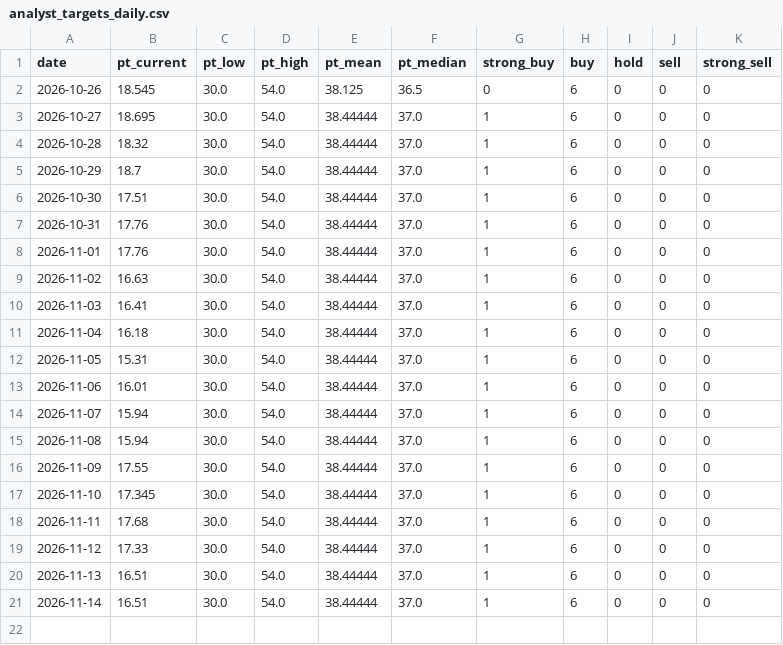
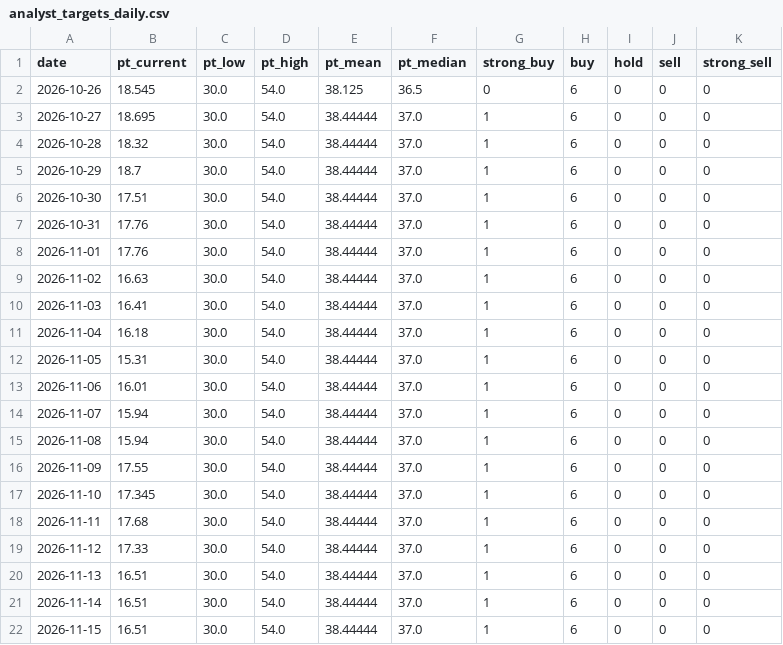
Before and after one commit to juanshuw/pre-flow-tracker, a CSV file: data/analyst_targets_daily.csv, drawn as a sheet; the diff names each change by its address in the sheet, - before the commit and + after, or states it on an @@ line.

```diff
--- a/data/analyst_targets_daily.csv
+++ b/data/analyst_targets_daily.csv
+row 22: 2026-11-15 | 16.51 | 30.0 | 54.0 | 38.44444 | 37.0 | 1 | 6 | 0 | 0 | 0
```
Also changed, not shown: data/options_daily.csv, data/run_status.csv, 13 other files.
